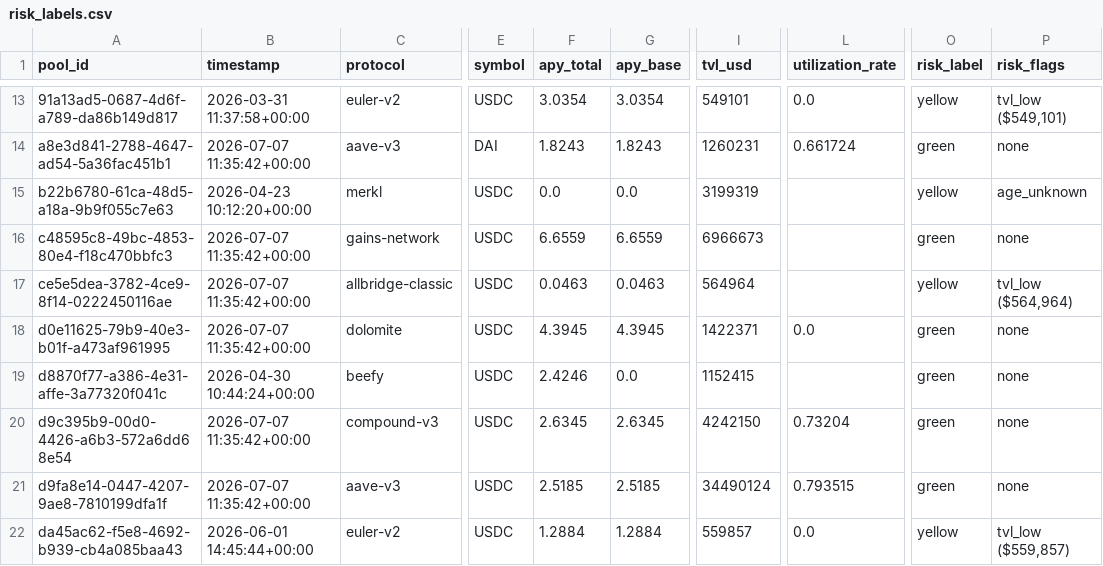
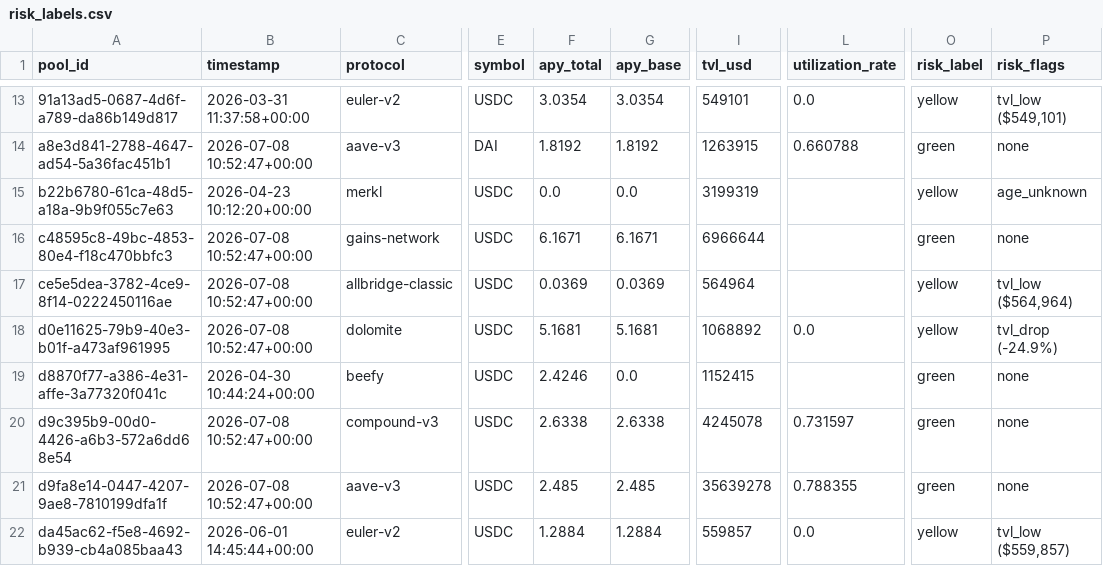
Before and after one commit to m-marcolazzeri/defi-monitor, a CSV file: data/risk_labels.csv, drawn as a sheet; only a part is shown, gaps mark what is left out; the diff covers the shown part only; the diff names each change by its address in the sheet, - before the commit and + after, or states it on an @@ line.

```diff
--- a/data/risk_labels.csv
+++ b/data/risk_labels.csv
-B14 (timestamp): 2026-07-07 11:35:42+00:00
+B14 (timestamp): 2026-07-08 10:52:47+00:00
-F14 (apy_total): 1.8243
+F14 (apy_total): 1.8192
-G14 (apy_base): 1.8243
+G14 (apy_base): 1.8192
-I14 (tvl_usd): 1260231
+I14 (tvl_usd): 1263915
-L14 (utilization_rate): 0.661724
+L14 (utilization_rate): 0.660788
-B16:B18 (timestamp): 2026-07-07 11:35:42+00:00
+B16:B18 (timestamp): 2026-07-08 10:52:47+00:00
-F16 (apy_total): 6.6559
+F16 (apy_total): 6.1671
-G16 (apy_base): 6.6559
+G16 (apy_base): 6.1671
-I16 (tvl_usd): 6966673
+I16 (tvl_usd): 6966644
-F17 (apy_total): 0.0463
+F17 (apy_total): 0.0369
-G17 (apy_base): 0.0463
+G17 (apy_base): 0.0369
-F18 (apy_total): 4.3945
+F18 (apy_total): 5.1681
-G18 (apy_base): 4.3945
+G18 (apy_base): 5.1681
-I18 (tvl_usd): 1422371
+I18 (tvl_usd): 1068892
-O18 (risk_label): green
+O18 (risk_label): yellow
-P18 (risk_flags): none
+P18 (risk_flags): tvl_drop (-24.9%)
-B20:B21 (timestamp): 2026-07-07 11:35:42+00:00
+B20:B21 (timestamp): 2026-07-08 10:52:47+00:00
-F20 (apy_total): 2.6345
+F20 (apy_total): 2.6338
-G20 (apy_base): 2.6345
+G20 (apy_base): 2.6338
-I20 (tvl_usd): 4242150
+I20 (tvl_usd): 4245078
-L20 (utilization_rate): 0.73204
+L20 (utilization_rate): 0.731597
-F21 (apy_total): 2.5185
+F21 (apy_total): 2.485
-G21 (apy_base): 2.5185
+G21 (apy_base): 2.485
-I21 (tvl_usd): 34490124
+I21 (tvl_usd): 35639278
-L21 (utilization_rate): 0.793515
+L21 (utilization_rate): 0.788355
```
Also changed, not shown: 36 edited cells elsewhere in this file, data/anomalies.csv, data/multi_protocol.csv, 1 other file.
